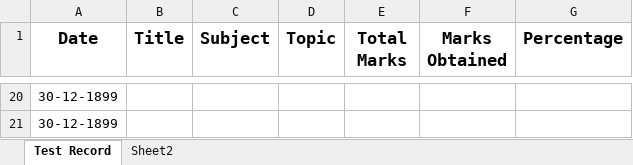
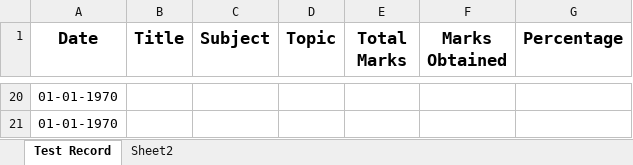
Before and after one commit to ManbirJudge/recorded-steampunk, an Excel workbook: recorded_steampunk_xl_vba/Test Record.xlsm, sheet Test Record, drawn as a sheet; only a part is shown, gaps mark what is left out; values as stored, in another font and other column widths than the file's, no borders; charts and pictures and conditional formats not drawn; the diff covers the shown part only; the diff names each change by its address in the sheet, - before the commit and + after, or states it on an @@ line.

```diff
--- a/recorded_steampunk_xl_vba/Test Record.xlsm (sheet Test Record)
+++ b/recorded_steampunk_xl_vba/Test Record.xlsm (sheet Test Record)
-A20:A21 (Date): 30-12-1899
+A20:A21 (Date): 01-01-1970
```
Also changed, not shown: 17 added rows, 17 removed rows and 4 edited cells elsewhere in this sheet, 11 other files.
